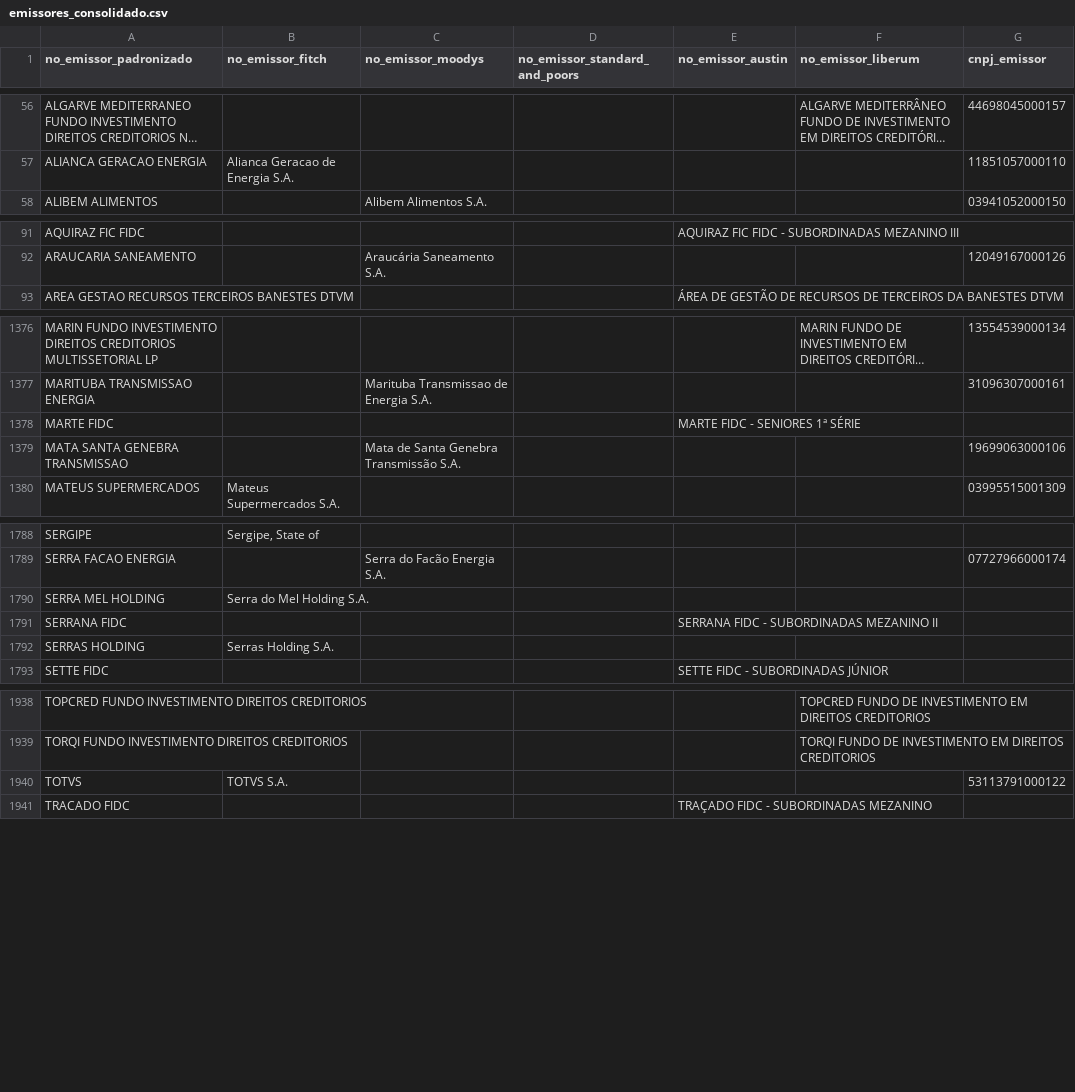
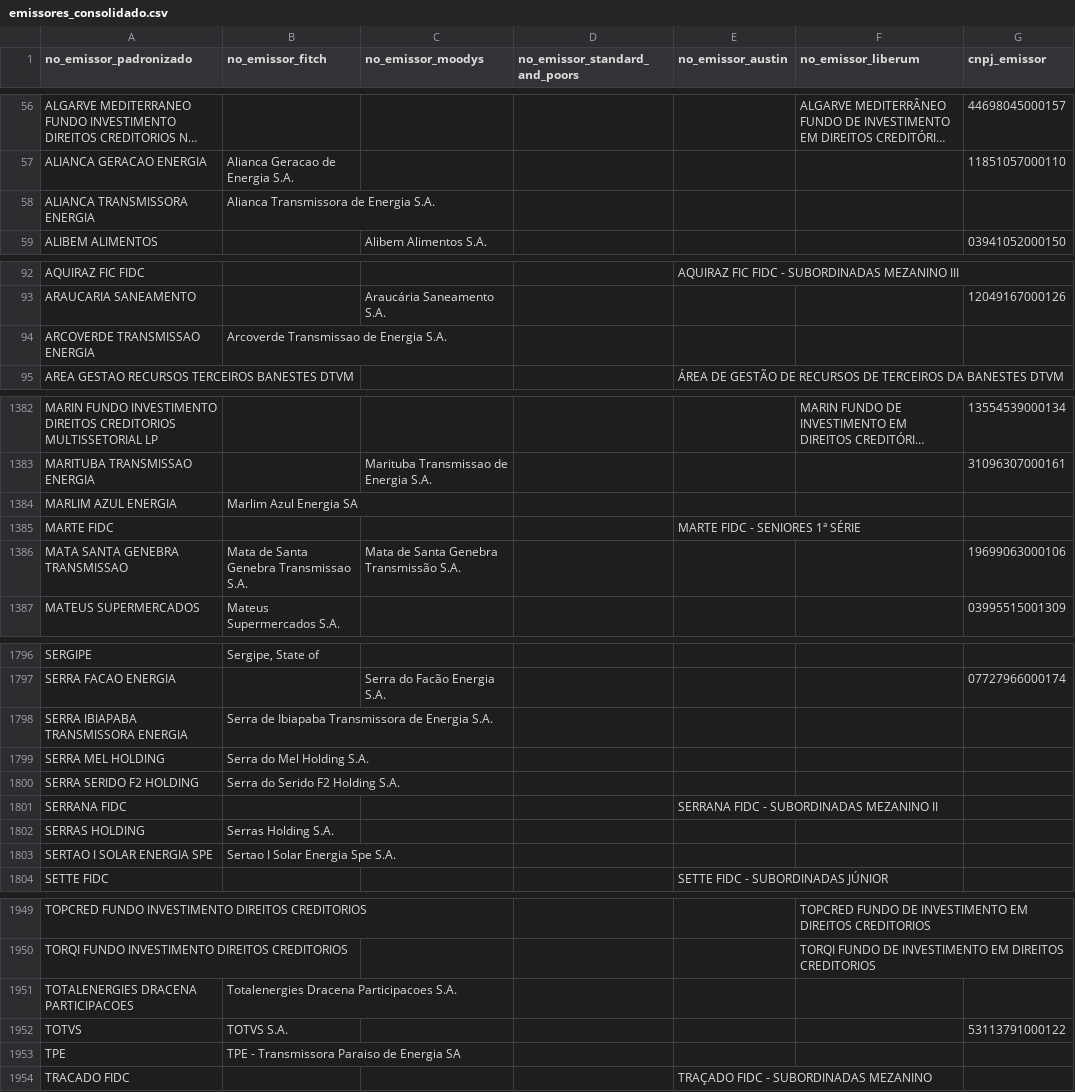
Before and after one commit to PulseDataLabs/PulseRatingsBrasil, a CSV file: data/emissores_consolidado.csv, drawn as a sheet; only a part is shown, gaps mark what is left out; long unchanged cells end in …; addresses are those after the commit; the diff covers the shown part only; the diff names each change by its address in the sheet, - before the commit and + after, or states it on an @@ line.

```diff
--- a/data/emissores_consolidado.csv
+++ b/data/emissores_consolidado.csv
+row 58: ALIANCA TRANSMISSORA ENERGIA | Alianca Transmissora de Energia S.A.
+row 94: ARCOVERDE TRANSMISSAO ENERGIA | Arcoverde Transmissao de Energia S.A.
+row 1384: MARLIM AZUL ENERGIA | Marlim Azul Energia SA
-B1386 (no_emissor_fitch): (empty)
+B1386 (no_emissor_fitch): Mata de Santa Genebra Transmissao S.A.
+row 1798: SERRA IBIAPABA TRANSMISSORA ENERGIA | Serra de Ibiapaba Transmissora de Energia S.A.
+row 1800: SERRA SERIDO F2 HOLDING | Serra do Serido F2 Holding S.A.
+row 1803: SERTAO I SOLAR ENERGIA SPE | Sertao I Solar Energia Spe S.A.
+row 1951: TOTALENERGIES DRACENA PARTICIPACOES | Totalenergies Dracena Participacoes S.A.
+row 1953: TPE | TPE - Transmissora Paraiso de Energia SA
```
Also changed, not shown: 6 added rows elsewhere in this file, data/austin_ratings.csv, data/fitch_emissores.csv, 19 other files.
